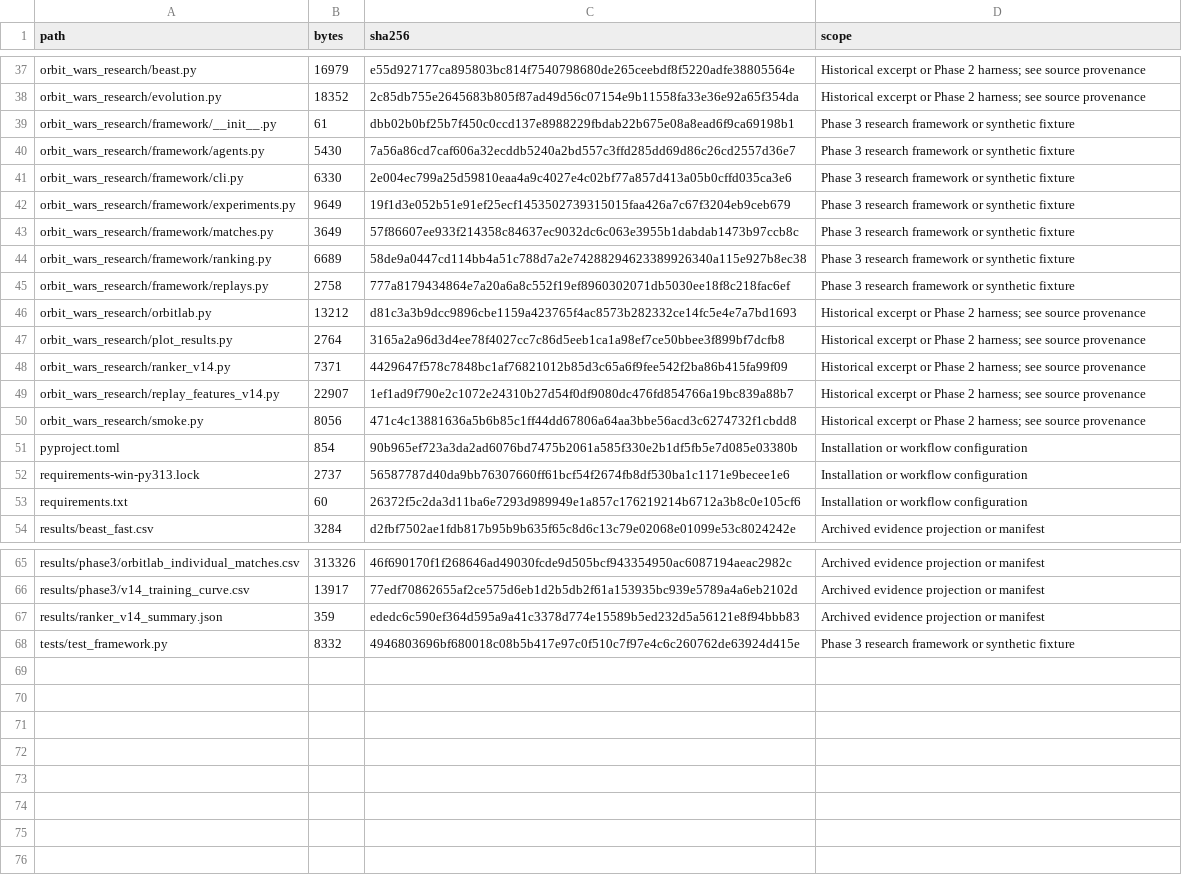
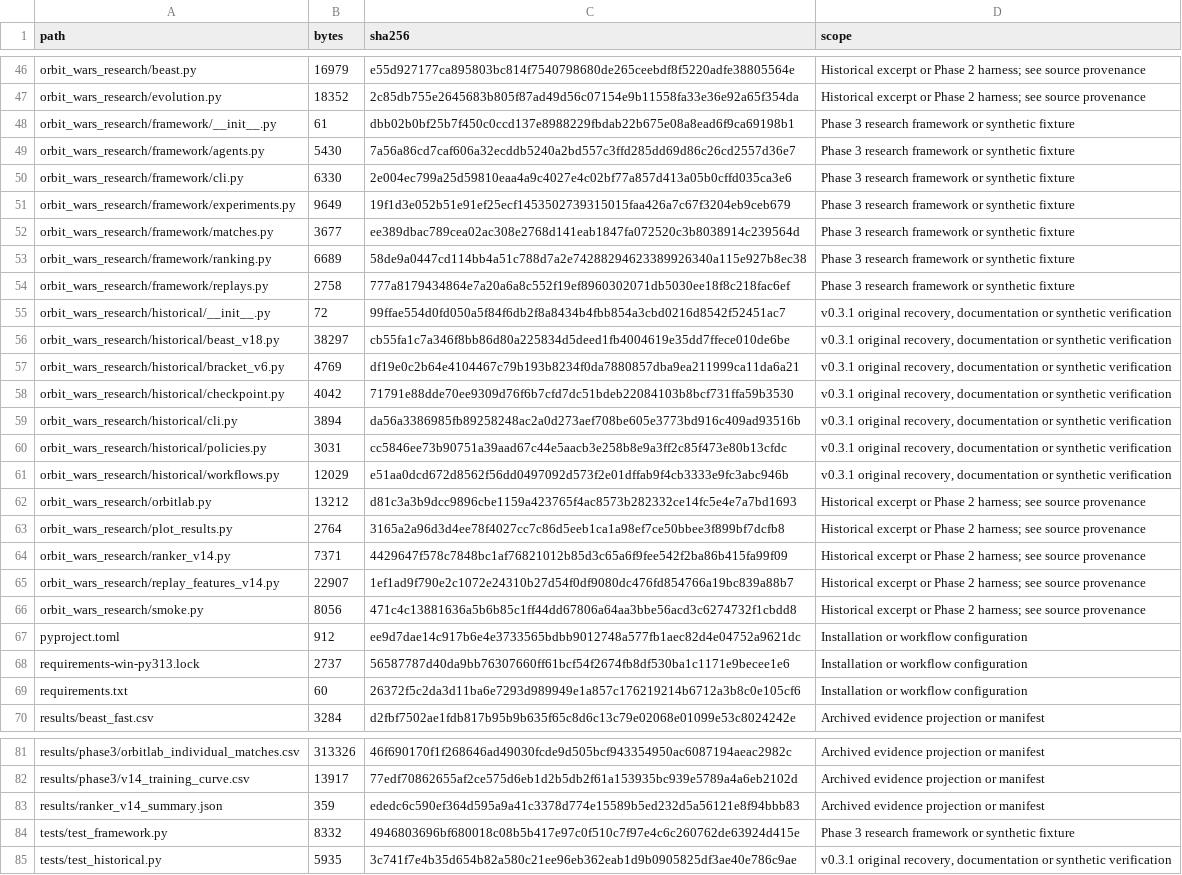
Before and after one commit to informabook/orbit-wars-ai, a CSV file: docs/release/PUBLIC_FILES.csv, drawn as a sheet; only a part is shown, gaps mark what is left out; the diff covers the shown part only.

Commit message:
Recover historical research workflows and add illustrated V5.1 report

```diff
--- a/docs/release/PUBLIC_FILES.csv
+++ b/docs/release/PUBLIC_FILES.csv
@@ -42,5 +51,12 @@ orbit_wars_research/framework/cli.py,6330,2e004ec799a25d59810eaa4a9c4027e4c02bf7
 orbit_wars_research/framework/experiments.py,9649,19f1d3e052b51e91ef25ecf1453502739315015faa426a7c67f3204eb9ceb679,Phase 3 research framework or synthetic fixture
-orbit_wars_research/framework/matches.py,3649,57f86607ee933f214358c84637ec9032dc6c063e3955b1dabdab1473b97ccb8c,Phase 3 research framework or synthetic fixture
+orbit_wars_research/framework/matches.py,3677,ee389dbac789cea02ac308e2768d141eab1847fa072520c3b8038914c239564d,Phase 3 research framework or synthetic fixture
 orbit_wars_research/framework/ranking.py,6689,58de9a0447cd114bb4a51c788d7a2e74288294623389926340a115e927b8ec38,Phase 3 research framework or synthetic fixture
 orbit_wars_research/framework/replays.py,2758,777a8179434864e7a20a6a8c552f19ef8960302071db5030ee18f8c218fac6ef,Phase 3 research framework or synthetic fixture
+orbit_wars_research/historical/__init__.py,72,99ffae554d0fd050a5f84f6db2f8a8434b4fbb854a3cbd0216d8542f52451ac7,"v0.3.1 original recovery, documentation or synthetic verification"
+orbit_wars_research/historical/beast_v18.py,38297,cb55fa1c7a346f8bb86d80a225834d5deed1fb4004619e35dd7ffece010de6be,"v0.3.1 original recovery, documentation or synthetic verification"
+orbit_wars_research/historical/bracket_v6.py,4769,df19e0c2b64e4104467c79b193b8234f0da7880857dba9ea211999ca11da6a21,"v0.3.1 original recovery, documentation or synthetic verification"
+orbit_wars_research/historical/checkpoint.py,4042,71791e88dde70ee9309d76f6b7cfd7dc51bdeb22084103b8bcf731ffa59b3530,"v0.3.1 original recovery, documentation or synthetic verification"
+orbit_wars_research/historical/cli.py,3894,da56a3386985fb89258248ac2a0d273aef708be605e3773bd916c409ad93516b,"v0.3.1 original recovery, documentation or synthetic verification"
+orbit_wars_research/historical/policies.py,3031,cc5846ee73b90751a39aad67c44e5aacb3e258b8e9a3ff2c85f473e80b13cfdc,"v0.3.1 original recovery, documentation or synthetic verification"
+orbit_wars_research/historical/workflows.py,12029,e51aa0dcd672d8562f56dd0497092d573f2e01dffab9f4cb3333e9fc3abc946b,"v0.3.1 original recovery, documentation or synthetic verification"
 orbit_wars_research/orbitlab.py,13212,d81c3a3b9dcc9896cbe1159a423765f4ac8573b282332ce14fc5e4e7a7bd1693,Historical excerpt or Phase 2 harness; see source provenance
@@ -50,3 +66,3 @@ orbit_wars_research/replay_features_v14.py,22907,1ef1ad9f790e2c1072e24310b27d54f
 orbit_wars_research/smoke.py,8056,471c4c13881636a5b6b85c1ff44dd67806a64aa3bbe56acd3c6274732f1cbdd8,Historical excerpt or Phase 2 harness; see source provenance
-pyproject.toml,854,90b965ef723a3da2ad6076bd7475b2061a585f330e2b1df5fb5e7d085e03380b,Installation or workflow configuration
+pyproject.toml,912,ee9d7dae14c917b6e4e3733565bdbb9012748a577fb1aec82d4e04752a9621dc,Installation or workflow configuration
 requirements-win-py313.lock,2737,56587787d40da9bb76307660ff61bcf54f2674fb8df530ba1c1171e9becee1e6,Installation or workflow configuration
@@ -68 +84,2 @@ results/ranker_v14_summary.json,359,ededc6c590ef364d595a9a41c3378d774e15589b5ed2
 tests/test_framework.py,8332,4946803696bf680018c08b5b417e97c0f510c7f97e4c6c260762de63924d415e,Phase 3 research framework or synthetic fixture
+tests/test_historical.py,5935,3c741f7e4b35d654b82a580c21ee96eb362eab1d9b0905825df3ae40e786c9ae,"v0.3.1 original recovery, documentation or synthetic verification"
```
Also changed, not shown: 9 added rows and 30 edited cells elsewhere in this file, SOURCE_PROVENANCE.csv, 33 other files.
